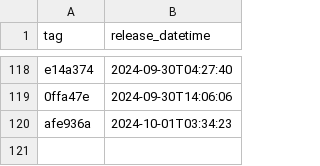
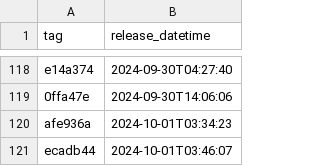
Before and after one commit to NHSDigital/prescriptionsforpatients, a CSV file: _data/internal-dev-sandbox_deployments.csv, drawn as a sheet; only a part is shown, gaps mark what is left out; the diff names each change by its address in the sheet, - before the commit and + after, or states it on an @@ line.

```diff
--- a/_data/internal-dev-sandbox_deployments.csv
+++ b/_data/internal-dev-sandbox_deployments.csv
+row 121: ecadb44 | 2024-10-01T03:46:07
```
Also changed, not shown: 1 other file.
